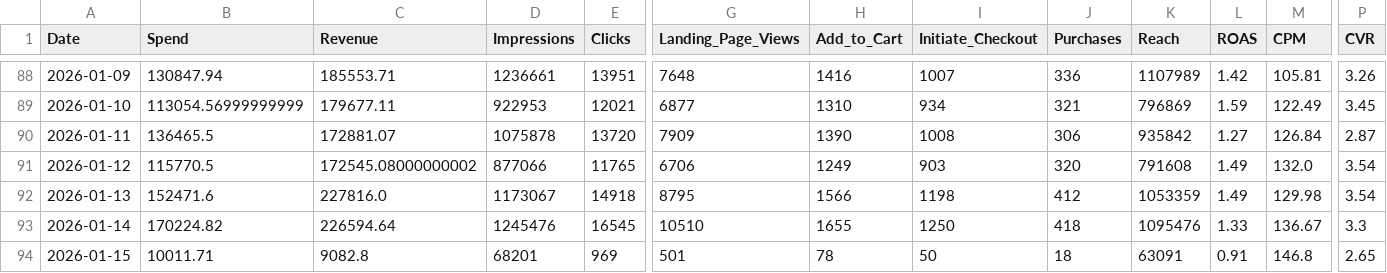
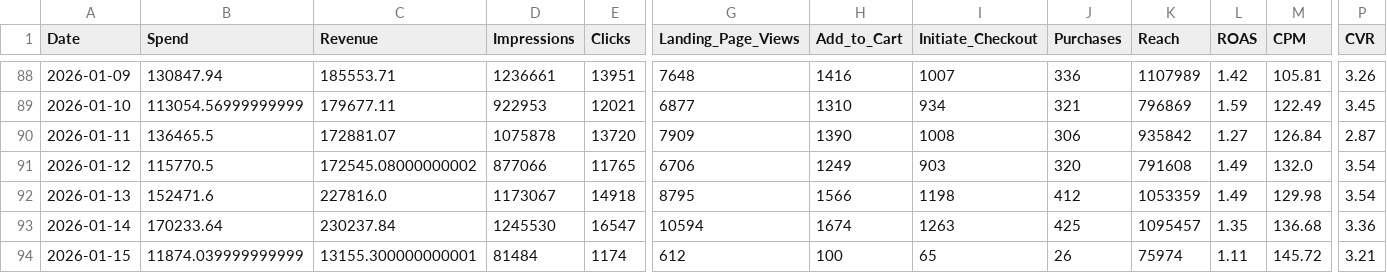
Before and after one commit to sreepathiyogi-blip/meta-live-dashboard, a CSV file: daily_summary.csv, drawn as a sheet; only a part is shown, gaps mark what is left out; the diff covers the shown part only; the diff names each change by its address in the sheet, - before the commit and + after, or states it on an @@ line.

```diff
--- a/daily_summary.csv
+++ b/daily_summary.csv
-B93 (Spend): 170224.82
+B93 (Spend): 170233.64
-C93 (Revenue): 226594.64
+C93 (Revenue): 230237.84
-D93 (Impressions): 1245476
+D93 (Impressions): 1245530
-E93 (Clicks): 16545
+E93 (Clicks): 16547
-G93 (Landing_Page_Views): 10510
+G93 (Landing_Page_Views): 10594
-H93 (Add_to_Cart): 1655
+H93 (Add_to_Cart): 1674
-I93 (Initiate_Checkout): 1250
+I93 (Initiate_Checkout): 1263
-J93 (Purchases): 418
+J93 (Purchases): 425
-K93 (Reach): 1095476
+K93 (Reach): 1095457
-L93 (ROAS): 1.33
+L93 (ROAS): 1.35
-M93 (CPM): 136.67
+M93 (CPM): 136.68
-P93 (CVR): 3.3
+P93 (CVR): 3.36
-B94 (Spend): 10011.71
+B94 (Spend): 11874.039999999999
-C94 (Revenue): 9082.8
+C94 (Revenue): 13155.300000000001
-D94 (Impressions): 68201
+D94 (Impressions): 81484
-E94 (Clicks): 969
+E94 (Clicks): 1174
-G94 (Landing_Page_Views): 501
+G94 (Landing_Page_Views): 612
-H94 (Add_to_Cart): 78
+H94 (Add_to_Cart): 100
-I94 (Initiate_Checkout): 50
+I94 (Initiate_Checkout): 65
-J94 (Purchases): 18
+J94 (Purchases): 26
-K94 (Reach): 63091
+K94 (Reach): 75974
-L94 (ROAS): 0.91
+L94 (ROAS): 1.11
-M94 (CPM): 146.8
+M94 (CPM): 145.72
-P94 (CVR): 2.65
+P94 (CVR): 3.21
```
Also changed, not shown: 3 edited cells elsewhere in this file, complete_campaign_data.csv, live_today_performance.csv, 2 other files.
